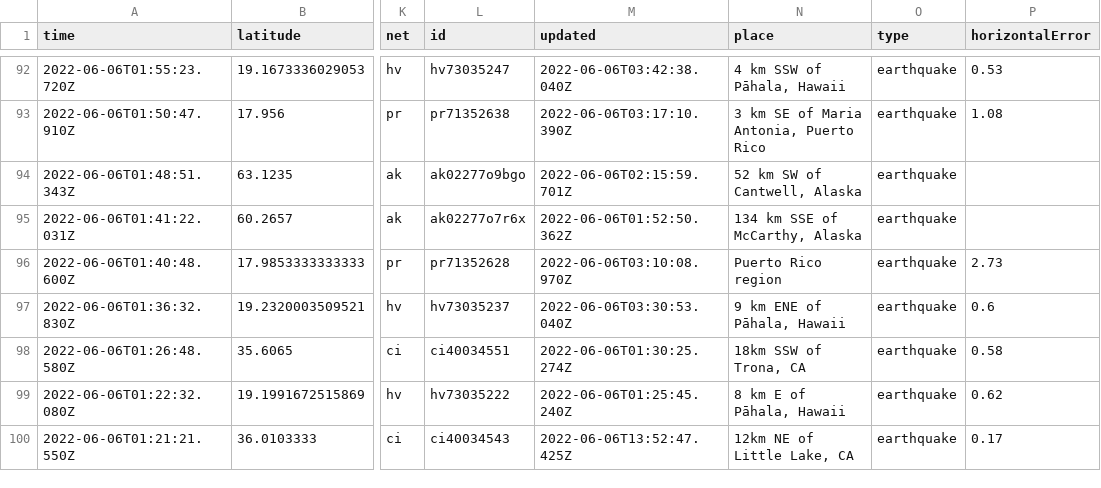
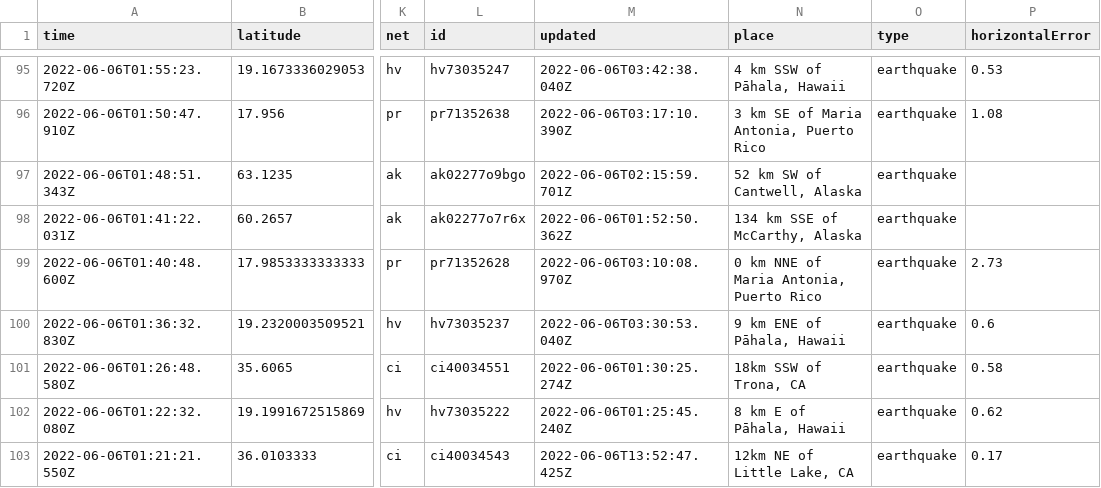
Before and after one commit to melfronczek/my-data-robot, a CSV file: usgs_current.csv, drawn as a sheet; only a part is shown, gaps mark what is left out; addresses are those after the commit; the diff covers the shown part only; the diff names each change by its address in the sheet, - before the commit and + after, or states it on an @@ line.

```diff
--- a/usgs_current.csv
+++ b/usgs_current.csv
-N99 (place): Puerto Rico region
+N99 (place): 0 km NNE of Maria Antonia, Puerto Rico
```
Also changed, not shown: 3 added rows, 2 removed rows and 6 edited cells elsewhere in this file.
